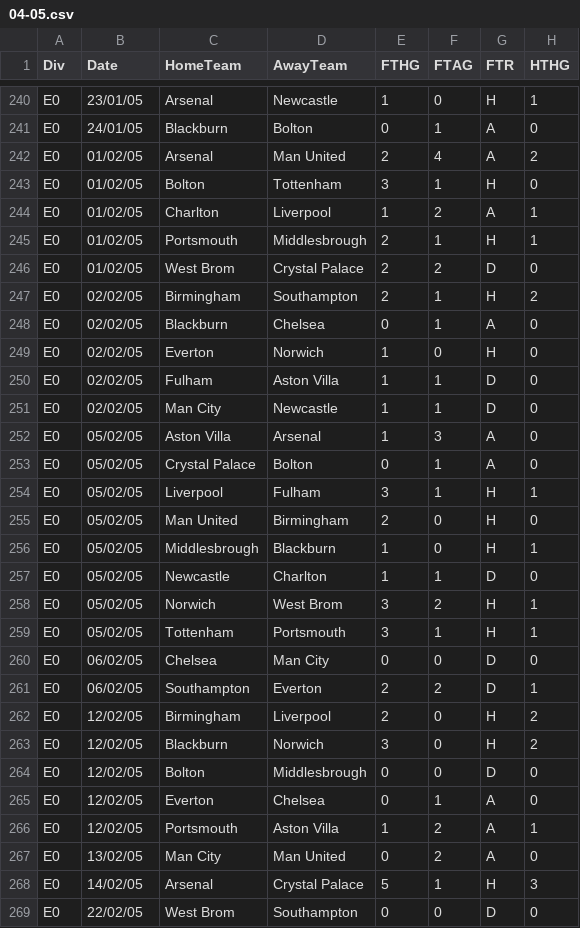
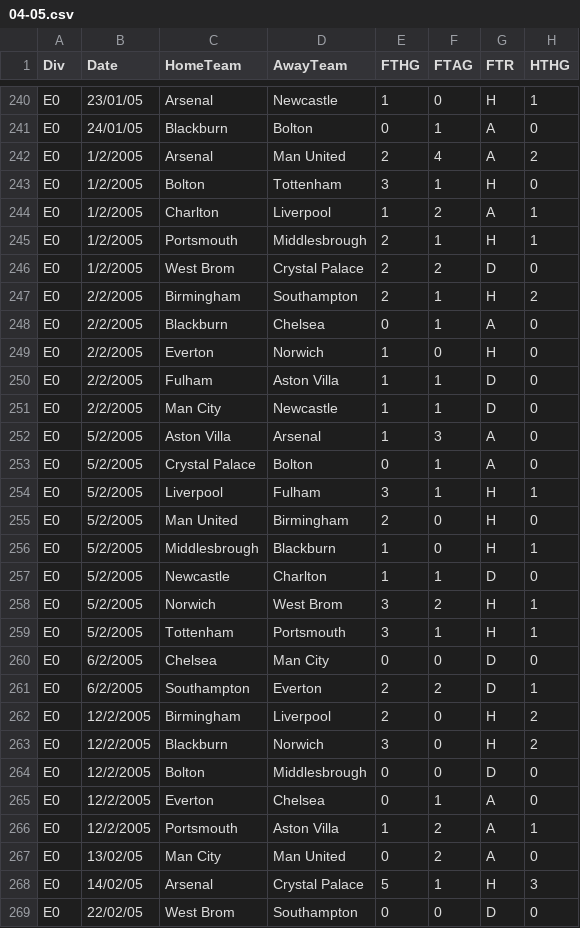
Before and after one commit to uzicodes/Predicting-the-English-Premier-League, a CSV file: csv/04-05.csv, drawn as a sheet; only a part is shown, gaps mark what is left out; the diff covers the shown part only; the diff names each change by its address in the sheet, - before the commit and + after, or states it on an @@ line.

```diff
--- a/csv/04-05.csv
+++ b/csv/04-05.csv
-B242:B246 (Date): 01/02/05
+B242:B246 (Date): 1/2/2005
-B247:B251 (Date): 02/02/05
+B247:B251 (Date): 2/2/2005
-B252:B259 (Date): 05/02/05
+B252:B259 (Date): 5/2/2005
-B260:B261 (Date): 06/02/05
+B260:B261 (Date): 6/2/2005
-B262:B266 (Date): 12/02/05
+B262:B266 (Date): 12/2/2005
```
Also changed, not shown: 115 edited cells elsewhere in this file, csv/03-04.csv, 1 other file.
